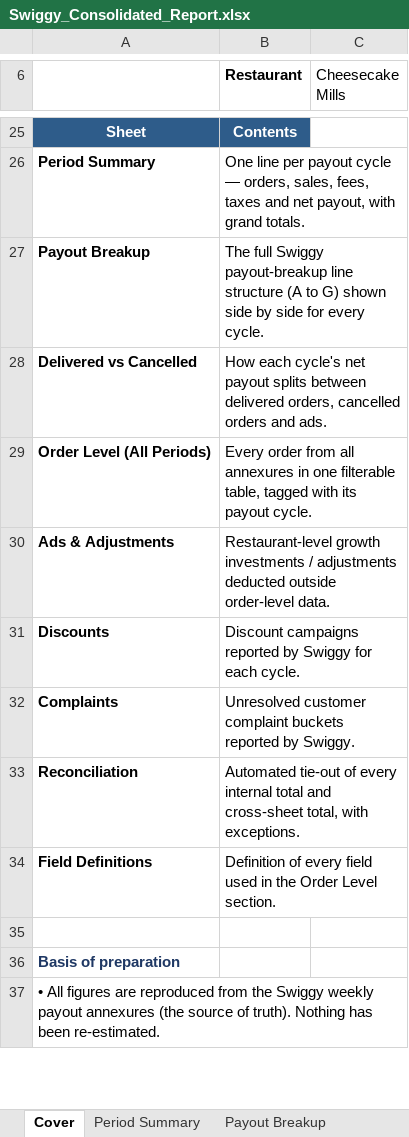
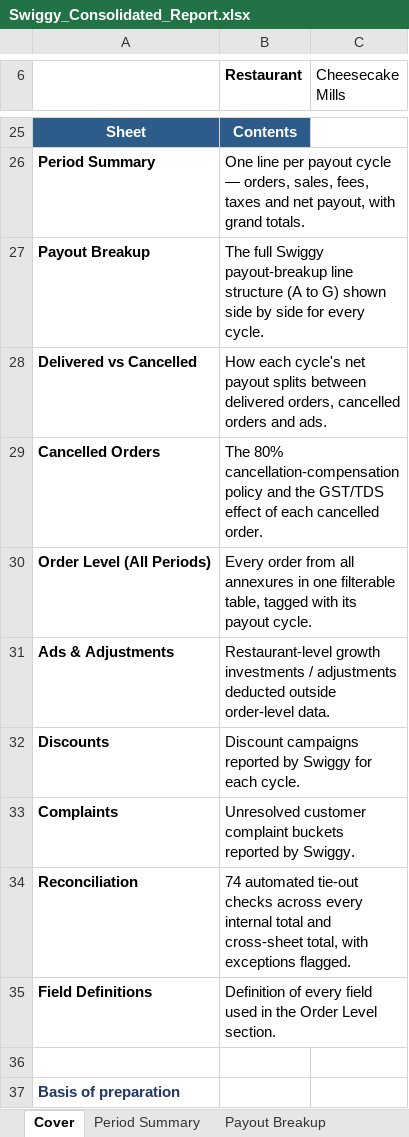
Before and after one commit to naimesharena/swiggy, an Excel workbook: reports/Swiggy_Consolidated_Report.xlsx, sheet Cover, drawn as a sheet; only a part is shown, gaps mark what is left out; the shorter side is filled out with more unchanged rows; values as stored, in another font and other column widths than the file's, no borders; addresses are those after the commit; the diff names each change by its address in the sheet, - before the commit and + after, or states it on an @@ line.

Commit message:
Apply the 80% cancellation-compensation policy to the GST working
Order 247576408124202 was cancelled by Swiggy before pickup and compensated at
80% of the order value, so GST u/s 9(5) and TDS u/s 194-O are computed on the
compensation value, not the full billed value:

  590.00 billed -> 472.00 reportable (80%) -> GST 23.60, TDS 0.47
  commission / collection charged on 619.50 x 80% = 495.60
  un-compensated 20% (118.00) -> 'Customer Cancellations'

Month effect: 46,236.33 - 118.00 = 46,118.33 x 5% = 2,305.92 = exactly the GST
Swiggy discharged. The 6.02 difference between GST billed and GST discharged is
therefore fully explained (5.90 policy + 0.12 rounding) - no longer a REVIEW item.

- policy engine: is_compensated_cancel(), reportable value, compensation deduction
- new 'Cancelled Orders' sheet + 'GST-reportable value' columns in the order-level
  sheet, period summary, GSTR-1/3B working, register and CSV
- Section 9(5) reconciliation rebuilt around the compensation-adjusted basis
- reconciliation checks: 71 OK, 3 EXPLAINED, 0 REVIEW
- README documents the policy and its arithmetic

Co-authored-by: arena-agent <297053741+arena-agent@users.noreply.github.com>

```diff
--- a/reports/Swiggy_Consolidated_Report.xlsx (sheet Cover)
+++ b/reports/Swiggy_Consolidated_Report.xlsx (sheet Cover)
+row 29: Cancelled Orders | The 80% cancellation-compensation policy and the GST/TDS effect of each cancelled order.
-B34 (Restaurant): Automated tie-out of every internal total and cross-sheet total, with exceptions.
+B34 (Restaurant): 74 automated tie-out checks across every internal total and cross-sheet total, with exceptions flagged.
```
Also changed, not shown: sheet Reconciliation, sheet Order Level (All Periods), sheet Period Summary, other sheet tabs, reports/Swiggy_GST_Return_Working.xlsx, 3 other files.
